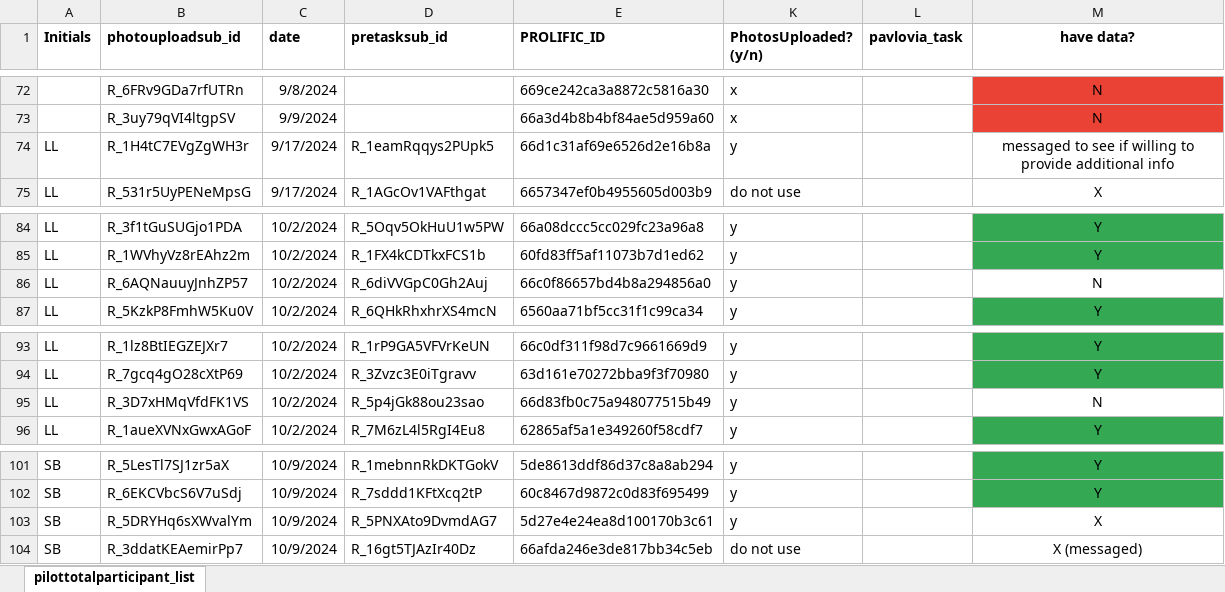
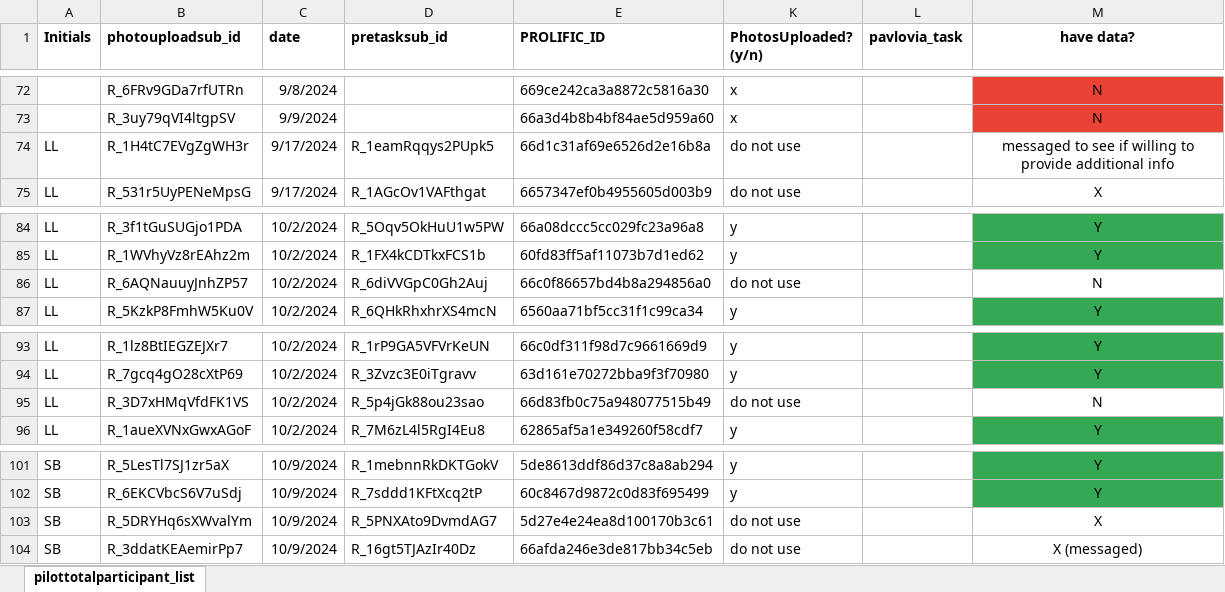
Before and after one commit to fareri-lab/WTP_Rejection_Choice_Pub, an Excel workbook: participantlist.xlsx, sheet pilottotalparticipant_list, drawn as a sheet; only a part is shown, gaps mark what is left out; values as stored, in another font and other column widths than the file's, no borders; the diff names each change by its address in the sheet, - before the commit and + after, or states it on an @@ line.

```diff
--- a/participantlist.xlsx (sheet pilottotalparticipant_list)
+++ b/participantlist.xlsx (sheet pilottotalparticipant_list)
-K74 (PhotosUploaded? (y/n)): y
+K74 (PhotosUploaded? (y/n)): do not use
-K86 (PhotosUploaded? (y/n)): y
+K86 (PhotosUploaded? (y/n)): do not use
-K95 (PhotosUploaded? (y/n)): y
+K95 (PhotosUploaded? (y/n)): do not use
-K103 (PhotosUploaded? (y/n)): y
+K103 (PhotosUploaded? (y/n)): do not use
```
Also changed, not shown: 32 other files.
